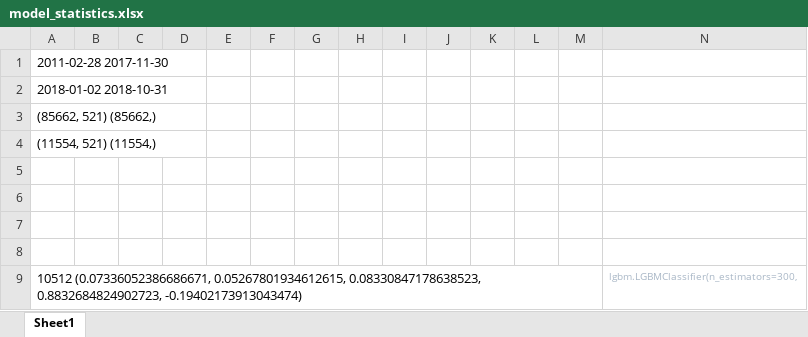
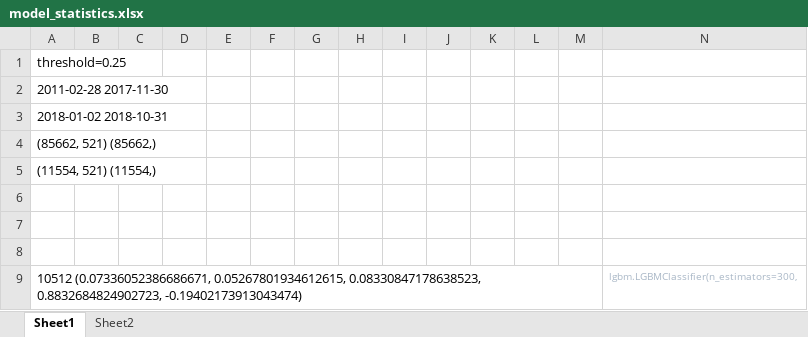
Before and after one commit to Bantorra0/Quant, an Excel workbook: model_statistics.xlsx, sheet Sheet1, drawn as a sheet; only a part is shown; values as stored, in another font and other column widths than the file's, no borders; removed rows and columns are numbered as before the commit, all else as after; the diff names each change by its address in the sheet, - before the commit and + after, or states it on an @@ line.

Commit message:
Try different thresholds.

```diff
--- a/model_statistics.xlsx (sheet Sheet1)
+++ b/model_statistics.xlsx (sheet Sheet1)
+sheet tab: Sheet2
+row 1: threshold=0.25
-row 5: (empty)
```
Also changed, not shown: 2 other files.
